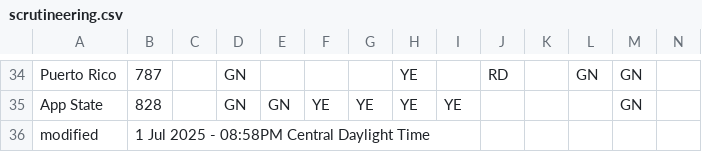
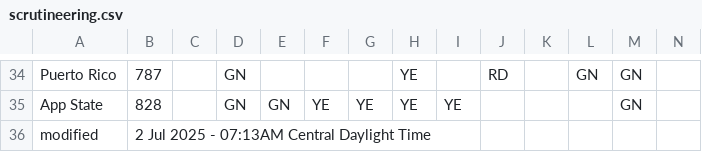
Before and after one commit to jtmullen/fsgp-2025-site, a CSV file: _data/scrutineering.csv, drawn as a sheet; only a part is shown, gaps mark what is left out.

```diff
--- a/_data/scrutineering.csv
+++ b/_data/scrutineering.csv
@@ -35,2 +35,2 @@ Puerto Rico,787,,GN,,,,YE,,RD,,GN,GN,
 App State,828,,GN,GN,YE,YE,YE,YE,,,,GN,
-modified,1 Jul 2025 - 08:58PM Central Daylight Time,,,,,,,,,,,
+modified,2 Jul 2025 - 07:13AM Central Daylight Time,,,,,,,,,,,
```
